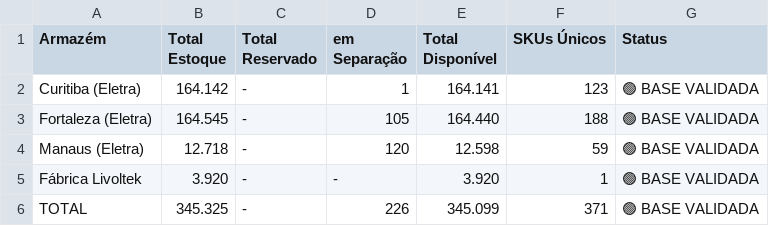
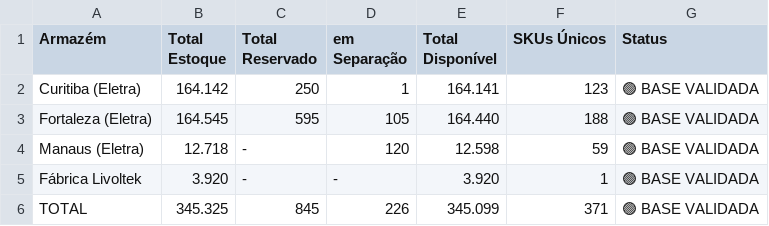
Before and after one commit to smlivoltek/livoltek, a CSV file: data/CONFERENCIA.csv, drawn as a sheet.

```diff
--- a/data/CONFERENCIA.csv
+++ b/data/CONFERENCIA.csv
@@ -1,6 +1,6 @@
 Armazém,Total Estoque,Total Reservado,em Separação,Total Disponível,SKUs Únicos,Status
-Curitiba (Eletra),  164.142 ,  - ,  1 ,  164.141 ,  123 ,🟢 BASE VALIDADA
-Fortaleza (Eletra),  164.545 ,  - ,  105 ,  164.440 ,  188 ,🟢 BASE VALIDADA
+Curitiba (Eletra),  164.142 ,  250 ,  1 ,  164.141 ,  123 ,🟢 BASE VALIDADA
+Fortaleza (Eletra),  164.545 ,  595 ,  105 ,  164.440 ,  188 ,🟢 BASE VALIDADA
 Manaus (Eletra),  12.718 ,  - ,  120 ,  12.598 ,  59 ,🟢 BASE VALIDADA
 Fábrica Livoltek,  3.920 ,  - ,  - ,  3.920 ,  1 ,🟢 BASE VALIDADA
-TOTAL,  345.325 ,  - ,  226 ,  345.099 ,  371 ,🟢 BASE VALIDADA
+TOTAL,  345.325 ,  845 ,  226 ,  345.099 ,  371 ,🟢 BASE VALIDADA
```
